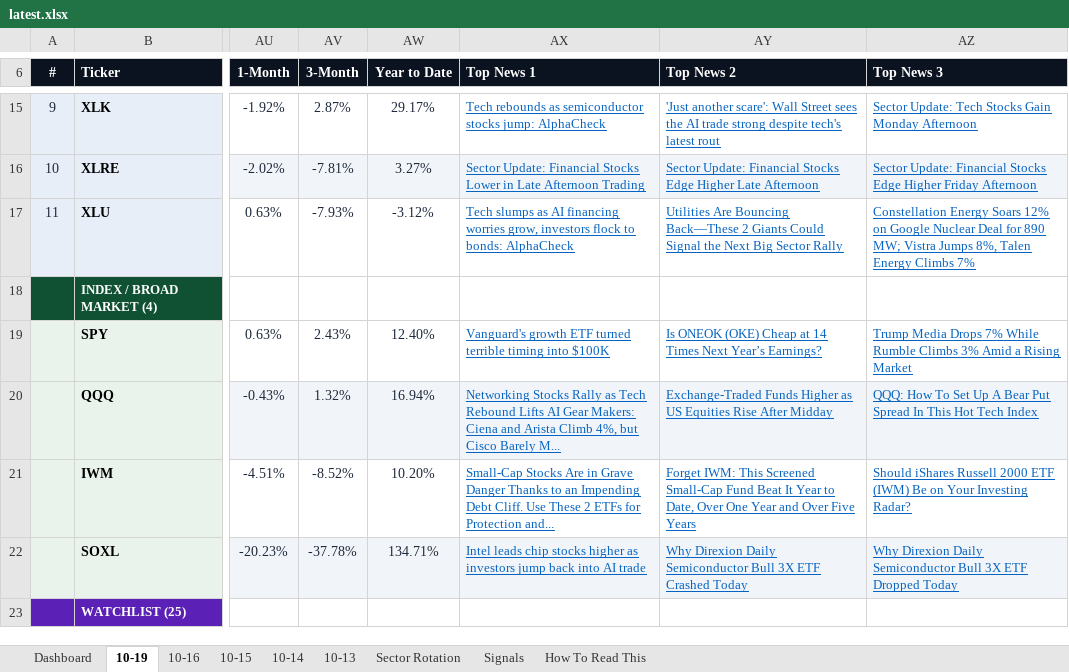
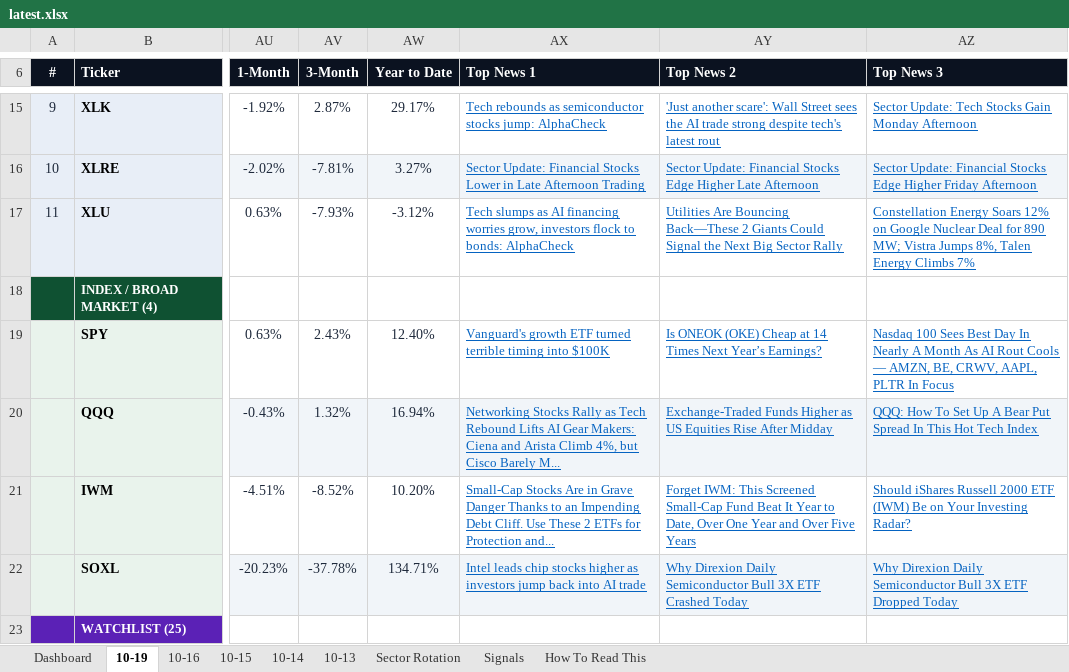
Before and after one commit to GeoWizard4645/Stock-Analysis-for-my-Grandpa, an Excel workbook: docs/data/latest.xlsx, sheet 10-19, drawn as a sheet; only a part is shown, gaps mark what is left out; values as stored, in another font and other column widths than the file's, no borders; conditional formats not drawn; the diff covers the shown part only; the diff names each change by its address in the sheet, - before the commit and + after, or states it on an @@ line.

```diff
--- a/docs/data/latest.xlsx (sheet 10-19)
+++ b/docs/data/latest.xlsx (sheet 10-19)
-AZ19 (Top News 3): Trump Media Drops 7% While Rumble Climbs 3% Amid a Rising Market
+AZ19 (Top News 3): Nasdaq 100 Sees Best Day In Nearly A Month As AI Rout Cools — AMZN, BE, CRWV, AAPL, PLTR In Focus
```
Also changed, not shown: 26 edited cells elsewhere in this sheet, sheet Dashboard, sheet 10-14, sheet 10-16, sheet 10-15, sheet 10-13, 1 other file.
